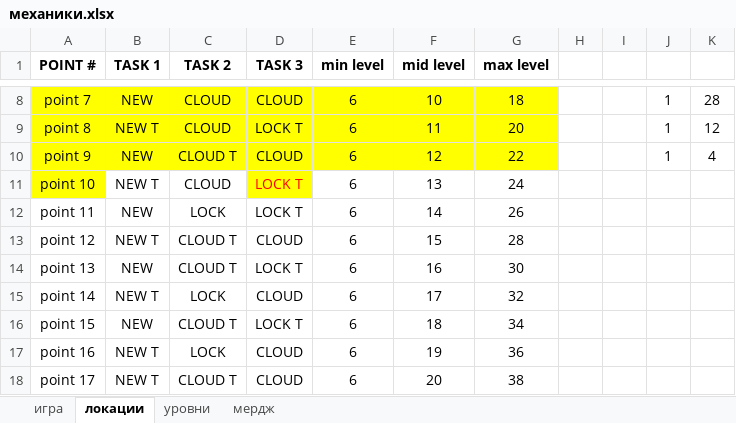
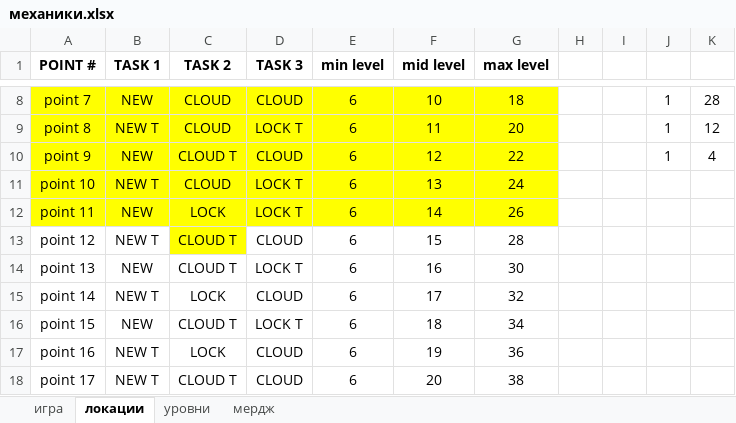
Before and after one commit to chelovek-gorod/sq, an Excel workbook: _SRC_/механики.xlsx, sheet локации, drawn as a sheet; only a part is shown, gaps mark what is left out; values as stored, in another font and other column widths than the file's, no borders; the diff names each change by its address in the sheet, - before the commit and + after, or states it on an @@ line.

```diff
--- a/_SRC_/механики.xlsx (sheet локации)
+++ b/_SRC_/механики.xlsx (sheet локации)
-B11:C11 fill: none
+B11:C11 fill: #FFFF00
-D11 text colour: #FF0000
+D11 text colour: black
-E11:G11 fill: none
+E11:G11 fill: #FFFF00
-A12:G12 fill: none
+A12:G12 fill: #FFFF00
-C13 fill: none
+C13 fill: #FFFF00
```
Also changed, not shown: 14 other files.
